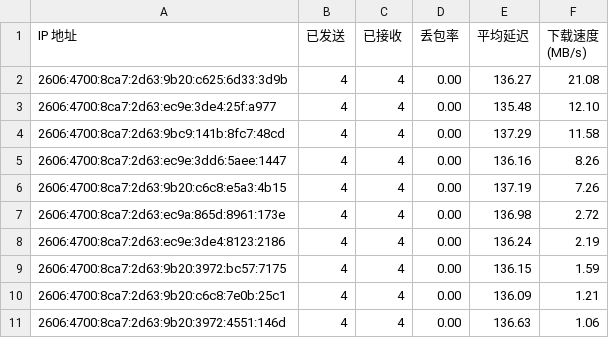
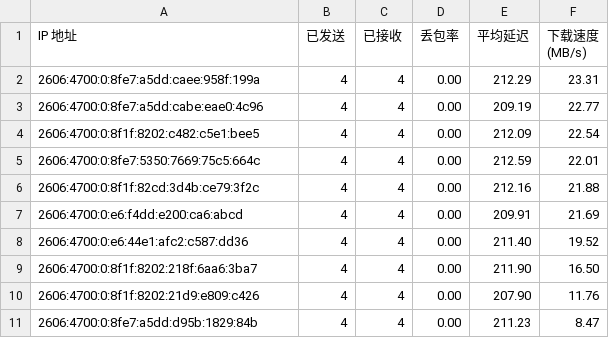
Before and after one commit to xiaowei0605/IPDB, a CSV file: BestCF/ipv6.csv, drawn as a sheet.

Commit message:
Update BestCF/ipv6.csv - 2026-09-07 00:10:21

```diff
--- a/BestCF/ipv6.csv
+++ b/BestCF/ipv6.csv
@@ -1,11 +1,11 @@
 IP 地址,已发送,已接收,丢包率,平均延迟,下载速度 (MB/s)
-2606:4700:8ca7:2d63:9b20:c625:6d33:3d9b,4,4,0.00,136.27,21.08
-2606:4700:8ca7:2d63:ec9e:3de4:25f:a977,4,4,0.00,135.48,12.10
-2606:4700:8ca7:2d63:9bc9:141b:8fc7:48cd,4,4,0.00,137.29,11.58
-2606:4700:8ca7:2d63:ec9e:3dd6:5aee:1447,4,4,0.00,136.16,8.26
-2606:4700:8ca7:2d63:9b20:c6c8:e5a3:4b15,4,4,0.00,137.19,7.26
-2606:4700:8ca7:2d63:ec9a:865d:8961:173e,4,4,0.00,136.98,2.72
-2606:4700:8ca7:2d63:ec9e:3de4:8123:2186,4,4,0.00,136.24,2.19
-2606:4700:8ca7:2d63:9b20:3972:bc57:7175,4,4,0.00,136.15,1.59
-2606:4700:8ca7:2d63:9b20:c6c8:7e0b:25c1,4,4,0.00,136.09,1.21
-2606:4700:8ca7:2d63:9b20:3972:4551:146d,4,4,0.00,136.63,1.06
+2606:4700:0:8fe7:a5dd:caee:958f:199a,4,4,0.00,212.29,23.31
+2606:4700:0:8fe7:a5dd:cabe:eae0:4c96,4,4,0.00,209.19,22.77
+2606:4700:0:8f1f:8202:c482:c5e1:bee5,4,4,0.00,212.09,22.54
+2606:4700:0:8fe7:5350:7669:75c5:664c,4,4,0.00,212.59,22.01
+2606:4700:0:8f1f:82cd:3d4b:ce79:3f2c,4,4,0.00,212.16,21.88
+2606:4700:0:e6:f4dd:e200:ca6:abcd,4,4,0.00,209.91,21.69
+2606:4700:0:e6:44e1:afc2:c587:dd36,4,4,0.00,211.40,19.52
+2606:4700:0:8f1f:8202:218f:6aa6:3ba7,4,4,0.00,211.90,16.50
+2606:4700:0:8f1f:8202:21d9:e809:c426,4,4,0.00,207.90,11.76
+2606:4700:0:8fe7:a5dd:d95b:1829:84b,4,4,0.00,211.23,8.47
```
